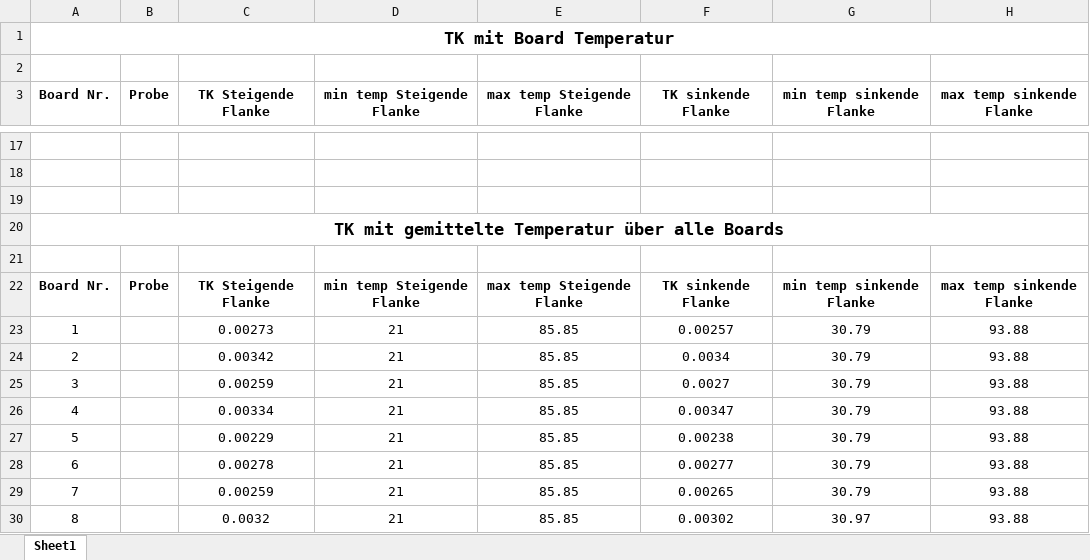
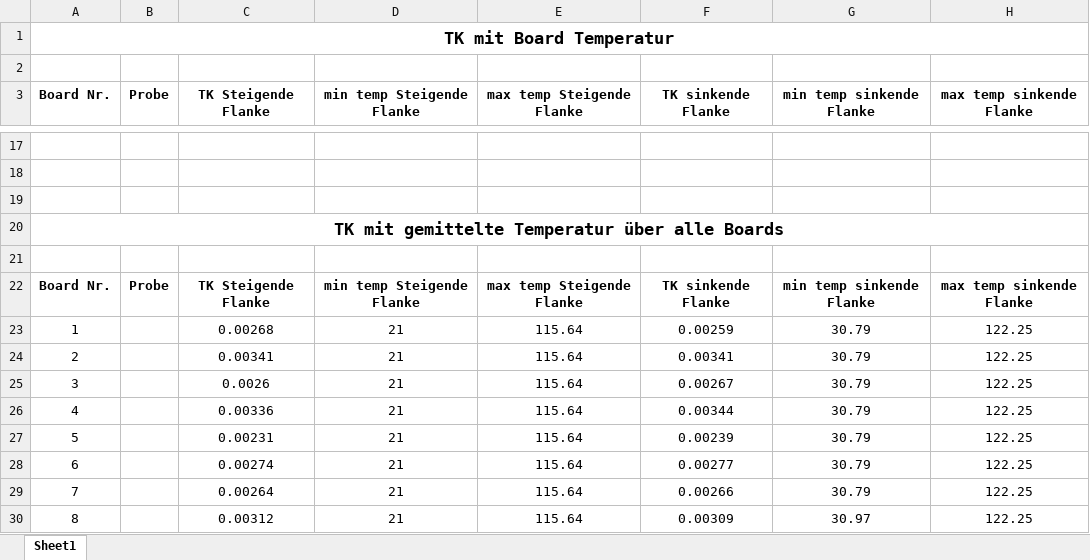
Before and after one commit to Eduard-Betz/4-Punkt-Messung-mit-Keithley-2700-und-7700-Modul, an Excel workbook: Test exel.xlsx, sheet Sheet1, drawn as a sheet; only a part is shown, gaps mark what is left out; values as stored, in another font and other column widths than the file's, no borders; the diff covers the shown part only; the diff names each change by its address in the sheet, - before the commit and + after, or states it on an @@ line.

```diff
--- a/Test exel.xlsx (sheet Sheet1)
+++ b/Test exel.xlsx (sheet Sheet1)
-C23 (TK Steigende Flanke): 0.00273
+C23 (TK Steigende Flanke): 0.00268
-E23:E30 (max temp Steigende Flanke): 85.85
+E23:E30 (max temp Steigende Flanke): 115.64
-F23 (TK sinkende Flanke): 0.00257
+F23 (TK sinkende Flanke): 0.00259
-H23:H30 (max temp sinkende Flanke): 93.88
+H23:H30 (max temp sinkende Flanke): 122.25
-C24 (TK Steigende Flanke): 0.00342
+C24 (TK Steigende Flanke): 0.00341
-F24 (TK sinkende Flanke): 0.0034
+F24 (TK sinkende Flanke): 0.00341
-C25 (TK Steigende Flanke): 0.00259
+C25 (TK Steigende Flanke): 0.0026
-F25 (TK sinkende Flanke): 0.0027
+F25 (TK sinkende Flanke): 0.00267
-C26 (TK Steigende Flanke): 0.00334
+C26 (TK Steigende Flanke): 0.00336
-F26 (TK sinkende Flanke): 0.00347
+F26 (TK sinkende Flanke): 0.00344
-C27 (TK Steigende Flanke): 0.00229
+C27 (TK Steigende Flanke): 0.00231
-F27 (TK sinkende Flanke): 0.00238
+F27 (TK sinkende Flanke): 0.00239
-C28 (TK Steigende Flanke): 0.00278
+C28 (TK Steigende Flanke): 0.00274
-C29 (TK Steigende Flanke): 0.00259
+C29 (TK Steigende Flanke): 0.00264
-F29 (TK sinkende Flanke): 0.00265
+F29 (TK sinkende Flanke): 0.00266
-C30 (TK Steigende Flanke): 0.0032
+C30 (TK Steigende Flanke): 0.00312
-F30 (TK sinkende Flanke): 0.00302
+F30 (TK sinkende Flanke): 0.00309
```
Also changed, not shown: 30 edited cells elsewhere in this sheet, 1 other file.
